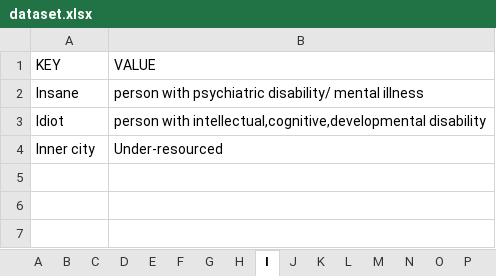
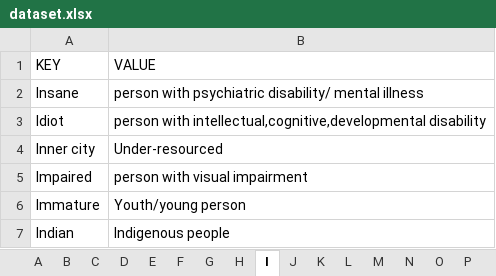
Before and after one commit to gcdeshpande/Inclusive-Language-using-Python, an Excel workbook: dataset.xlsx, sheet I, drawn as a sheet; values as stored, in another font and other column widths than the file's, no borders; the diff names each change by its address in the sheet, - before the commit and + after, or states it on an @@ line.

```diff
--- a/dataset.xlsx (sheet I)
+++ b/dataset.xlsx (sheet I)
+row 5: Impaired | person with visual impairment
+row 6: Immature | Youth/young person
+row 7: Indian | Indigenous people
```
Also changed, not shown: sheet M, sheet N, sheet D, sheet G, sheet S, sheet W, 13 more sheets.
